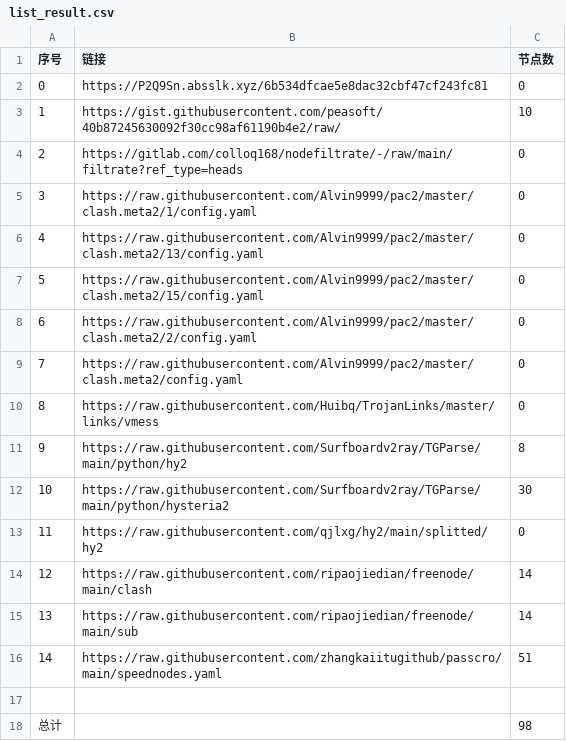
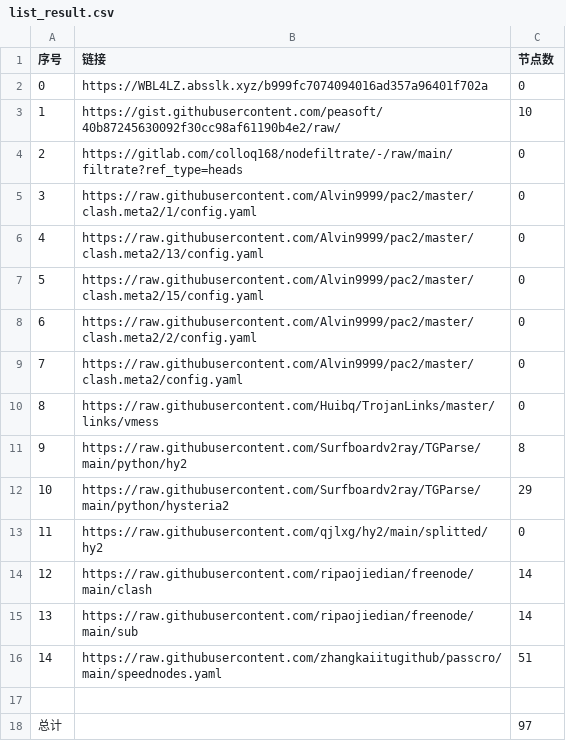
Before and after one commit to 2-civilization/NoMoreWalls, a CSV file: list_result.csv, drawn as a sheet.

```diff
--- a/list_result.csv
+++ b/list_result.csv
@@ -1,3 +1,3 @@
 序号,链接,节点数
-0,https://P2Q9Sn.absslk.xyz/6b534dfcae5e8dac32cbf47cf243fc81,0
+0,https://WBL4LZ.absslk.xyz/b999fc7074094016ad357a96401f702a,0
 1,https://gist.githubusercontent.com/peasoft/40b87245630092f30cc98af61190b4e2/raw/,10
@@ -11,3 +11,3 @@
 9,https://raw.githubusercontent.com/Surfboardv2ray/TGParse/main/python/hy2,8
-10,https://raw.githubusercontent.com/Surfboardv2ray/TGParse/main/python/hysteria2,30
+10,https://raw.githubusercontent.com/Surfboardv2ray/TGParse/main/python/hysteria2,29
 11,https://raw.githubusercontent.com/qjlxg/hy2/main/splitted/hy2,0
@@ -17,2 +17,2 @@
 
-总计,,98
+总计,,97
```
Also changed, not shown: 7 other files.
